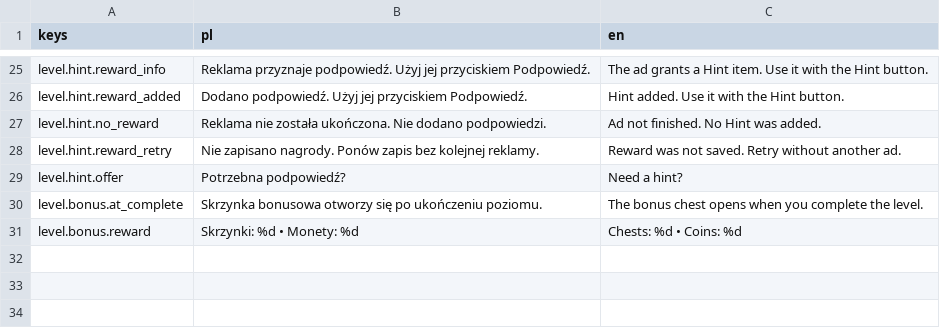
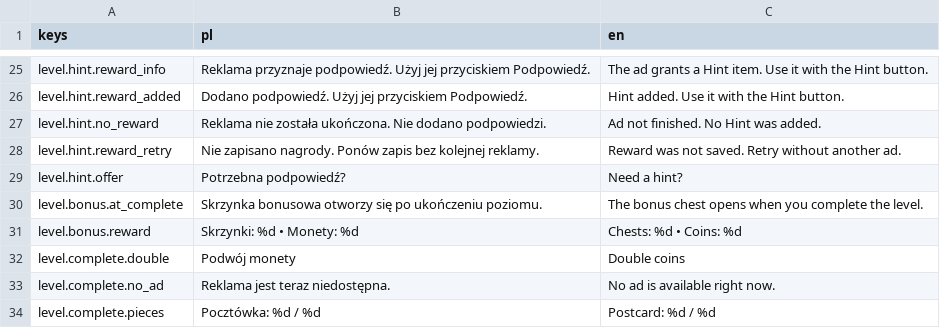
Before and after one commit to krystiangaleczka-tech/World-of-Words, a CSV file: game/locale/level.csv, drawn as a sheet; only a part is shown, gaps mark what is left out; the diff names each change by its address in the sheet, - before the commit and + after, or states it on an @@ line.

Commit message:
feat(level): present completion rewards and await service-owned Continue [T-0281]

```diff
--- a/game/locale/level.csv
+++ b/game/locale/level.csv
+row 32: level.complete.double | Podwój monety | Double coins
+row 33: level.complete.no_ad | Reklama jest teraz niedostępna. | No ad is available right now.
+row 34: level.complete.pieces | Pocztówka: %d / %d | Postcard: %d / %d
```
Also changed, not shown: 33 other files.
